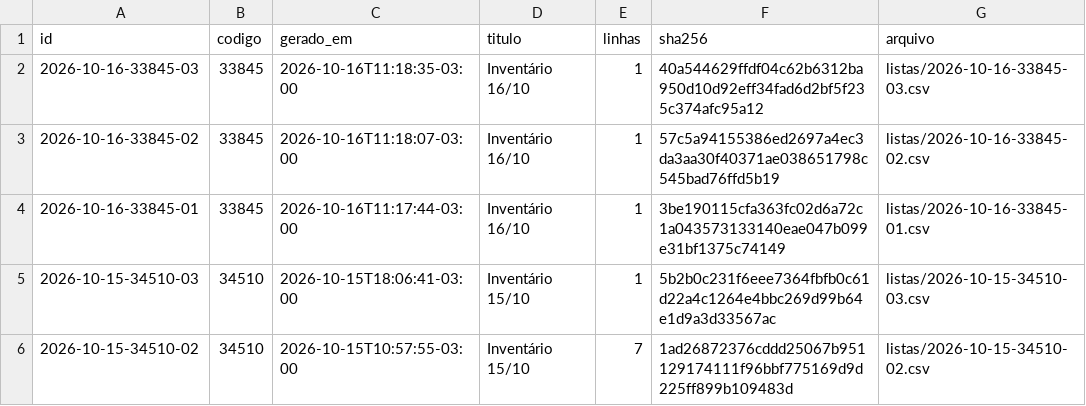
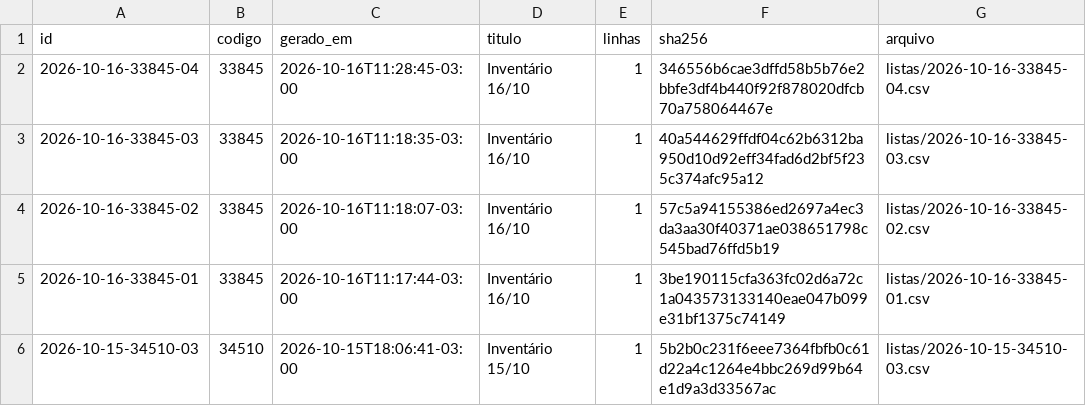
Before and after one commit to jofilho71/asidobem-listas, a CSV file: indice.csv, drawn as a sheet; only a part is shown; the shorter side is filled out with more unchanged rows; the diff names each change by its address in the sheet, - before the commit and + after, or states it on an @@ line.

```diff
--- a/indice.csv
+++ b/indice.csv
+row 2: 2026-10-16-33845-04 | 33845 | 2026-10-16T11:28:45-03:00 | Inventário 16/10 | 1 | 346556b6cae3dffd58b5b76e2bbfe3df4b440f92f878020dfcb70a758064467e | listas/2026-10-16-33845-04.csv
```
